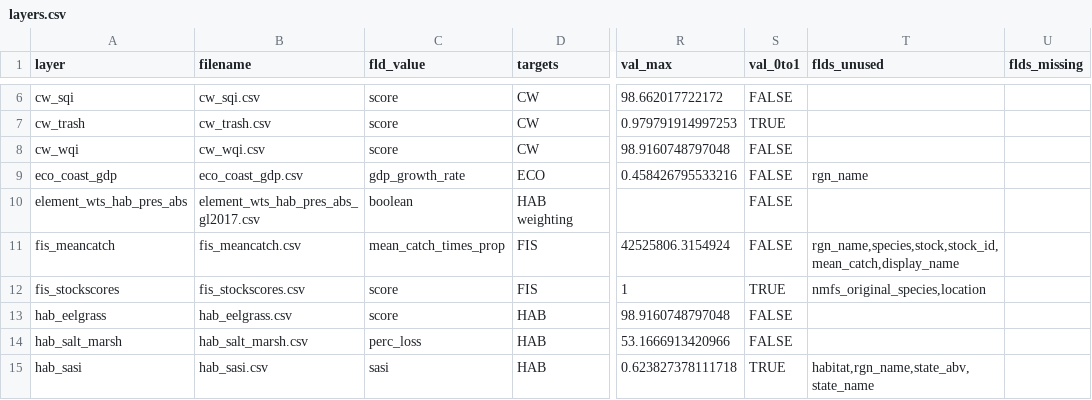
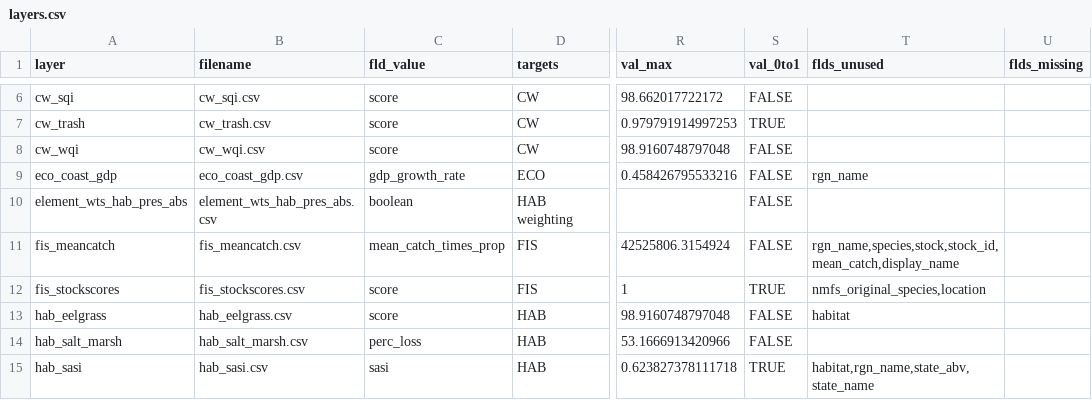
Before and after one commit to OHI-Northeast/ne-scores, a CSV file: region/layers.csv, drawn as a sheet; only a part is shown, gaps mark what is left out; the diff names each change by its address in the sheet, - before the commit and + after, or states it on an @@ line.

```diff
--- a/region/layers.csv
+++ b/region/layers.csv
-B10 (filename): element_wts_hab_pres_abs_gl2017.csv
+B10 (filename): element_wts_hab_pres_abs.csv
-T13 (flds_unused): (empty)
+T13 (flds_unused): habitat
```
Also changed, not shown: region/layers/hab_eelgrass.csv, region/layers_meta_data/layers_base.csv, 20 other files.
